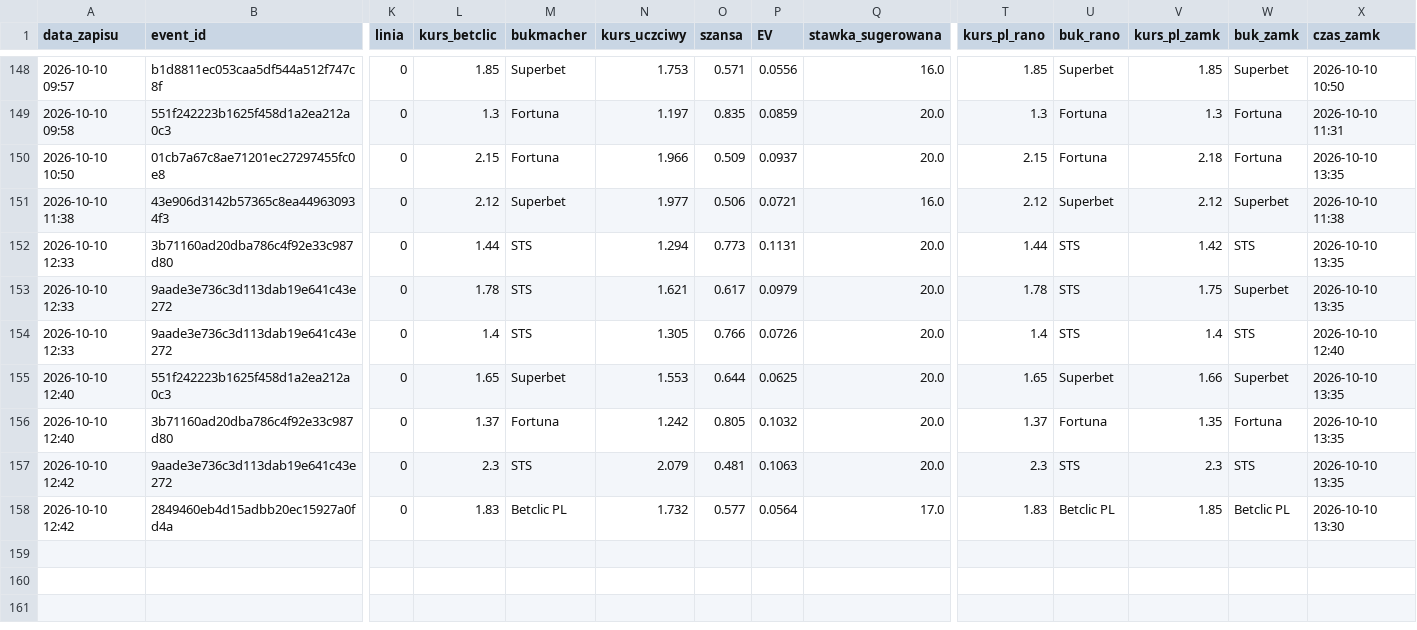
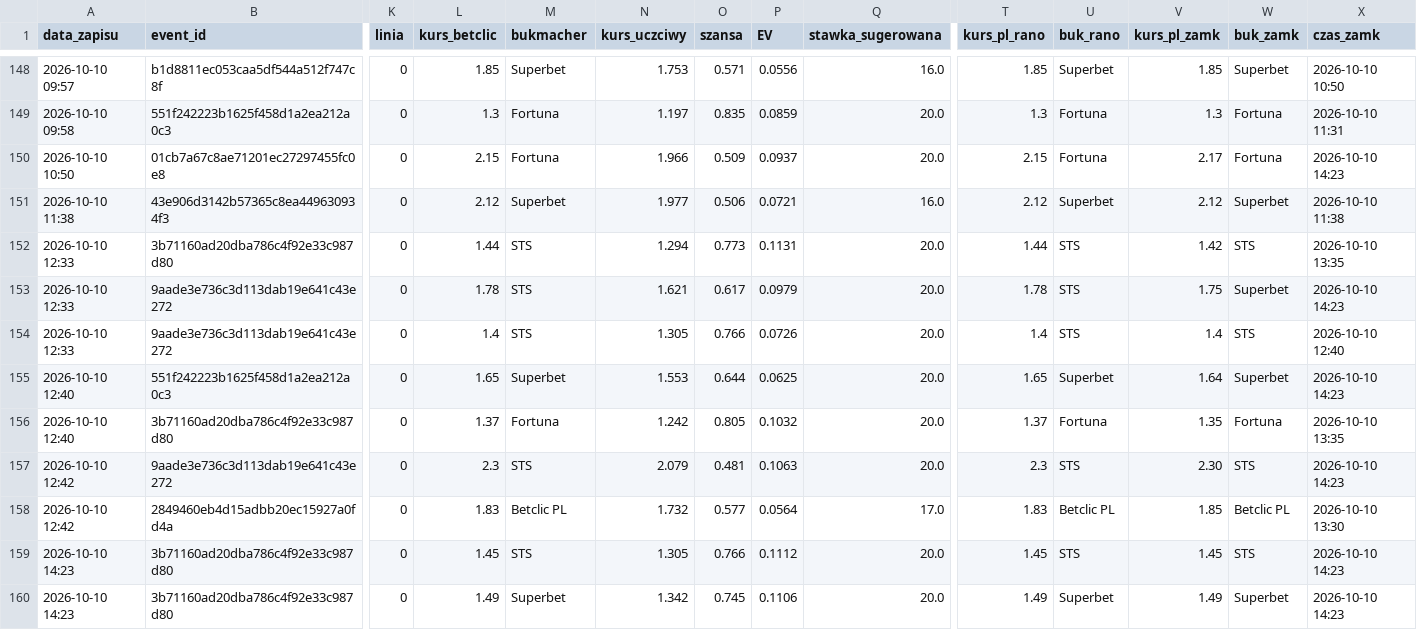
Before and after one commit to lewym90/typer, a CSV file: docs/data/typy_value.csv, drawn as a sheet; only a part is shown, gaps mark what is left out; rows hold the shown columns only; the diff covers the shown part only; the diff names each change by its address in the sheet, - before the commit and + after, or states it on an @@ line.

Commit message:
Typy 2026-10-10 12:23

```diff
--- a/docs/data/typy_value.csv
+++ b/docs/data/typy_value.csv
-V150 (kurs_pl_zamk): 2.18
+V150 (kurs_pl_zamk): 2.17
-X150 (czas_zamk): 2026-10-10 13:35
+X150 (czas_zamk): 2026-10-10 14:23
-X153 (czas_zamk): 2026-10-10 13:35
+X153 (czas_zamk): 2026-10-10 14:23
-V155 (kurs_pl_zamk): 1.66
+V155 (kurs_pl_zamk): 1.64
-X155 (czas_zamk): 2026-10-10 13:35
+X155 (czas_zamk): 2026-10-10 14:23
-V157 (kurs_pl_zamk): 2.3
+V157 (kurs_pl_zamk): 2.30
-X157 (czas_zamk): 2026-10-10 13:35
+X157 (czas_zamk): 2026-10-10 14:23
+row 159: 2026-10-10 14:23 | 3b71160ad20dba786c4f92e33c987d80 | 0 | 1.45 | STS | 1.305 | 0.766 | 0.1112 | 20.0 | 1.45 | STS | 1.45 | STS | 2026-10-10 14:23
+row 160: 2026-10-10 14:23 | 3b71160ad20dba786c4f92e33c987d80 | 0 | 1.49 | Superbet | 1.342 | 0.745 | 0.1106 | 20.0 | 1.49 | Superbet | 1.49 | Superbet | 2026-10-10 14:23
```
Also changed, not shown: 6 edited cells elsewhere in this file, docs/data/typy_inne.csv, docs/data/typy_pewne.csv, 9 other files.
